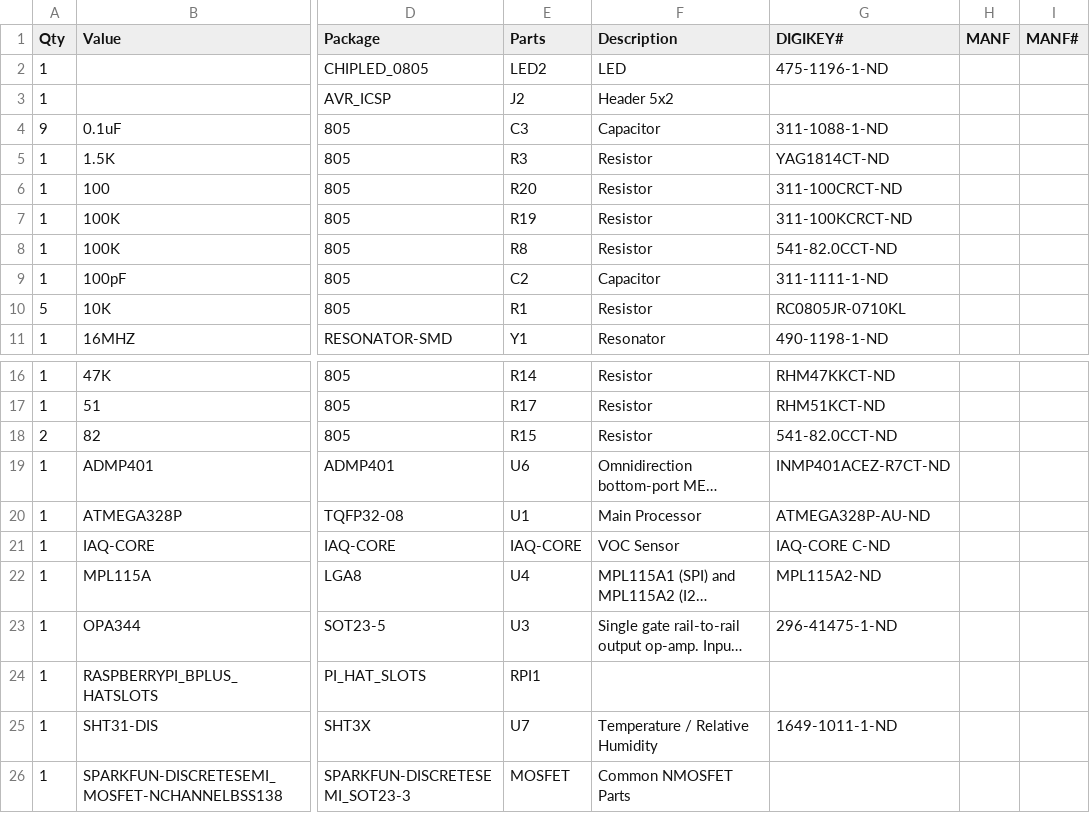
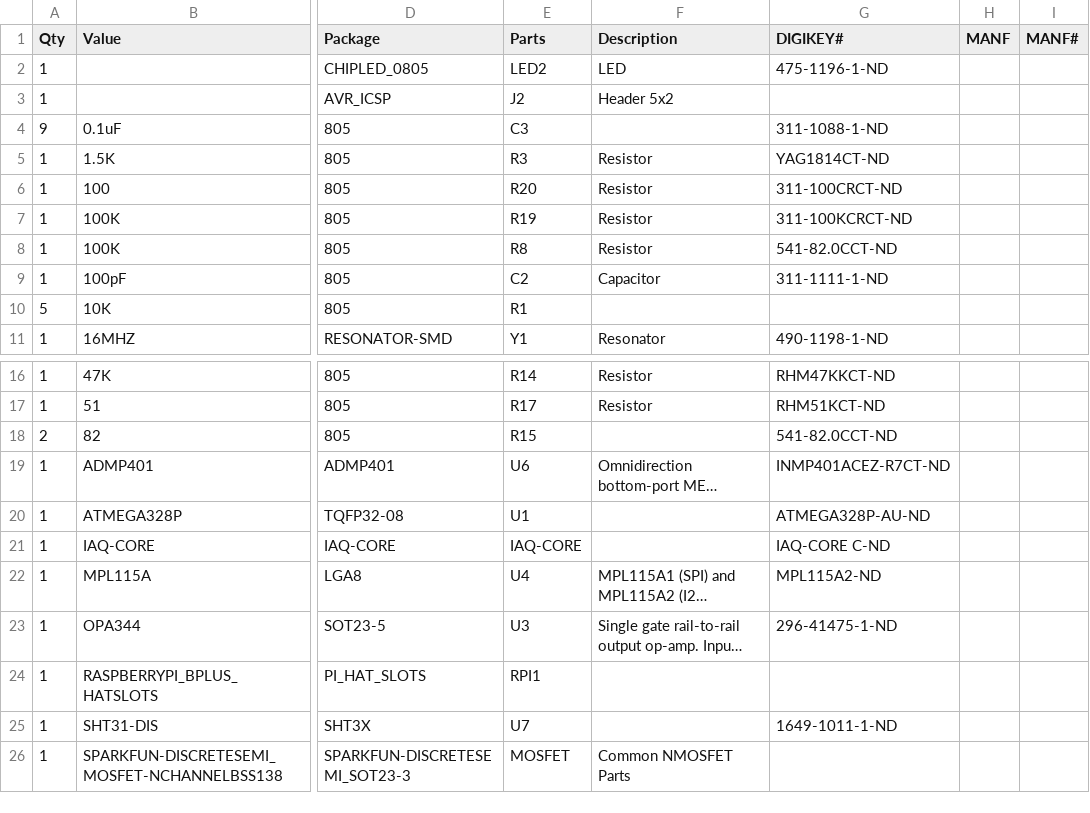
Before and after one commit to NationalAssociationOfRealtors/IndoorAirQualitySensor, a CSV file: hardware/PiHAT/PiHAT_BOM.csv, drawn as a sheet; only a part is shown, gaps mark what is left out; long unchanged cells end in …; the diff names each change by its address in the sheet, - before the commit and + after, or states it on an @@ line.

Commit message:
updating descriptions on bom

```diff
--- a/hardware/PiHAT/PiHAT_BOM.csv
+++ b/hardware/PiHAT/PiHAT_BOM.csv
-F4 (Description): Capacitor
+F4 (Description): (empty)
-F10 (Description): Resistor
+F10 (Description): (empty)
-G10 (DIGIKEY#): RC0805JR-0710KL
+G10 (DIGIKEY#): (empty)
-F18 (Description): Resistor
+F18 (Description): (empty)
-F20 (Description): Main Processor
+F20 (Description): (empty)
-F21 (Description): VOC Sensor
+F21 (Description): (empty)
-F25 (Description): Temperature / Relative Humidity
+F25 (Description): (empty)
```
Also changed, not shown: 2 other files.
